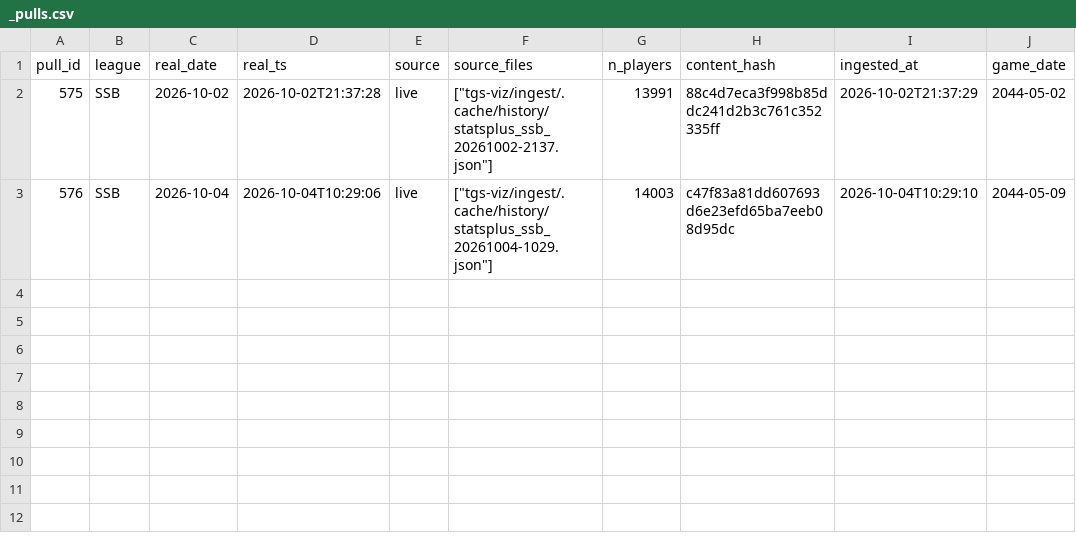
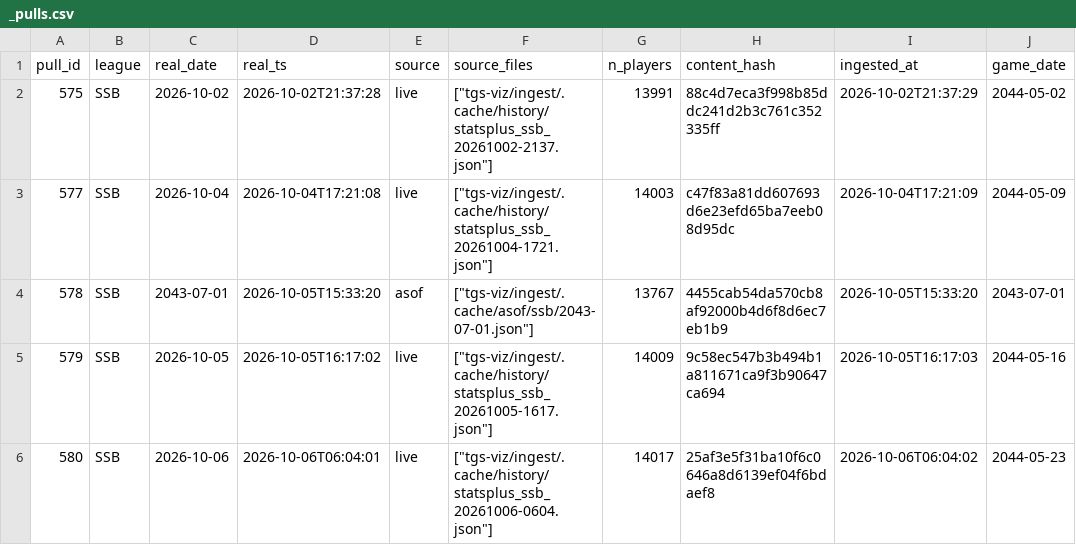
Before and after one commit to ootpalex/perfektprojections, a CSV file: tgs-viz/backtest/vintages/SSB/_pulls.csv, drawn as a sheet.

```diff
--- a/tgs-viz/backtest/vintages/SSB/_pulls.csv
+++ b/tgs-viz/backtest/vintages/SSB/_pulls.csv
@@ -2,2 +2,5 @@ pull_id,league,real_date,real_ts,source,source_files,n_players,content_hash,inge
 575,SSB,2026-10-02,2026-10-02T21:37:28,live,"[""tgs-viz/ingest/.cache/history/statsplus_ssb_20261002-2137.json""]",13991,88c4d7eca3f998b85ddc241d2b3c761c352335ff,2026-10-02T21:37:29,2044-05-02
-576,SSB,2026-10-04,2026-10-04T10:29:06,live,"[""tgs-viz/ingest/.cache/history/statsplus_ssb_20261004-1029.json""]",14003,c47f83a81dd607693d6e23efd65ba7eeb08d95dc,2026-10-04T10:29:10,2044-05-09
+577,SSB,2026-10-04,2026-10-04T17:21:08,live,"[""tgs-viz/ingest/.cache/history/statsplus_ssb_20261004-1721.json""]",14003,c47f83a81dd607693d6e23efd65ba7eeb08d95dc,2026-10-04T17:21:09,2044-05-09
+578,SSB,2043-07-01,2026-10-05T15:33:20,asof,"[""tgs-viz/ingest/.cache/asof/ssb/2043-07-01.json""]",13767,4455cab54da570cb8af92000b4d6f8d6ec7eb1b9,2026-10-05T15:33:20,2043-07-01
+579,SSB,2026-10-05,2026-10-05T16:17:02,live,"[""tgs-viz/ingest/.cache/history/statsplus_ssb_20261005-1617.json""]",14009,9c58ec547b3b494b1a811671ca9f3b90647ca694,2026-10-05T16:17:03,2044-05-16
+580,SSB,2026-10-06,2026-10-06T06:04:01,live,"[""tgs-viz/ingest/.cache/history/statsplus_ssb_20261006-0604.json""]",14017,25af3e5f31ba10f6c0646a8d6139ef04f6bdaef8,2026-10-06T06:04:02,2044-05-23
```
Also changed, not shown: 20 other files.
